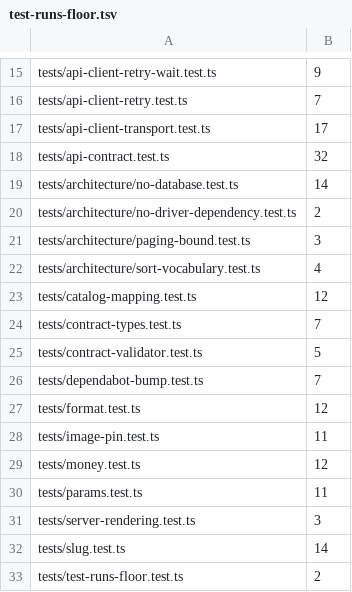
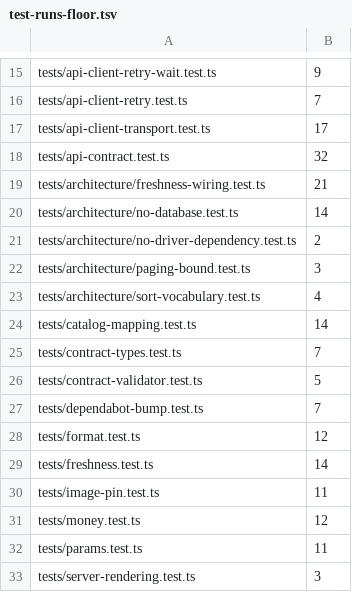
Before and after one commit to gazon1/product-catalog, a TSV file: config/test-runs-floor.tsv, drawn as a sheet; only a part is shown, gaps mark what is left out; the shorter side is filled out with more unchanged rows.

Commit message:
feat: the page says when the data is (#68)
The crawler answers who answered (`instanceId`) and when the data was read
(`dataAsOf`), and the storefront carried both fields as far as its types and
its mappers. The page did not show them: a visitor saw a catalogue and could
not say how fresh it was.

Two moments, two words:

- `dataAsOf` is the moment of the data — when the storefront was last crawled.
  The page shows it as "данные на …".
- `asOf` is the moment the aggregate was read from the crawler's cache. It is
  not the freshness of the data, and labelling it "данные на …" would promise
  freshness the answer does not have. The block of counters shows it as
  "счётчики посчитаны в …".

The wording is bound to the field, not to the place on the page:
`dataAsOfMoment` and `countersAsOfMoment` each carry their own label, so the
two cannot be swapped by accident, and a gate checks that the pages do not
swap them.

The footer of every page shows "данные на <date and time>" by the `dataAsOf`
of that page's own answer. The footer moved from the layout into the pages:
the moment belongs to the answer the page drew, and only the page knows which
answer that was — a server component passes data downwards only.

The moment is printed in the server's local time, because the storefront is
server-rendered and that is the local time of the reader. An empty value is
printed as "—": a crawler older than the contract sends none, and "сейчас"
would be a lie. The value is carried in `<time datetime>` as well, so the
meaning is not only in the picture.

The `/targets` envelope carried `dataAsOf` all along and the storefront read
only `items` from it, so the moment was lost on the way to the catalogue
page. `getTargetList` returns the envelope; `listTargets` still returns the
list, so the pages that only need the targets did not move.

Cached pages keep the moment they were rendered with: `/category/[slug]` and
`/product/[id]` are cached for a minute, and the moment shown is the one from
the answer that produced the page — old by exactly as much as the page is
cached, and shown as it is.

Tests: 249 tests in 23 files, up from 212 in 21.
`tests/freshness.test.ts` covers the moment itself — present and absent, UTC
and local, and the two labels. `tests/architecture/freshness-wiring.test.ts`
checks that every page gives the footer the moment of the data and never the
moment of the counters.

```diff
--- a/config/test-runs-floor.tsv
+++ b/config/test-runs-floor.tsv
@@ -18,2 +18,3 @@ tests/api-client-transport.test.ts	17
 tests/api-contract.test.ts	32
+tests/architecture/freshness-wiring.test.ts	21
 tests/architecture/no-database.test.ts	14
@@ -22,3 +23,3 @@ tests/architecture/paging-bound.test.ts	3
 tests/architecture/sort-vocabulary.test.ts	4
-tests/catalog-mapping.test.ts	12
+tests/catalog-mapping.test.ts	14
 tests/contract-types.test.ts	7
@@ -27,2 +28,3 @@ tests/dependabot-bump.test.ts	7
 tests/format.test.ts	12
+tests/freshness.test.ts	14
 tests/image-pin.test.ts	11
```
Also changed, not shown: 20 other files.
